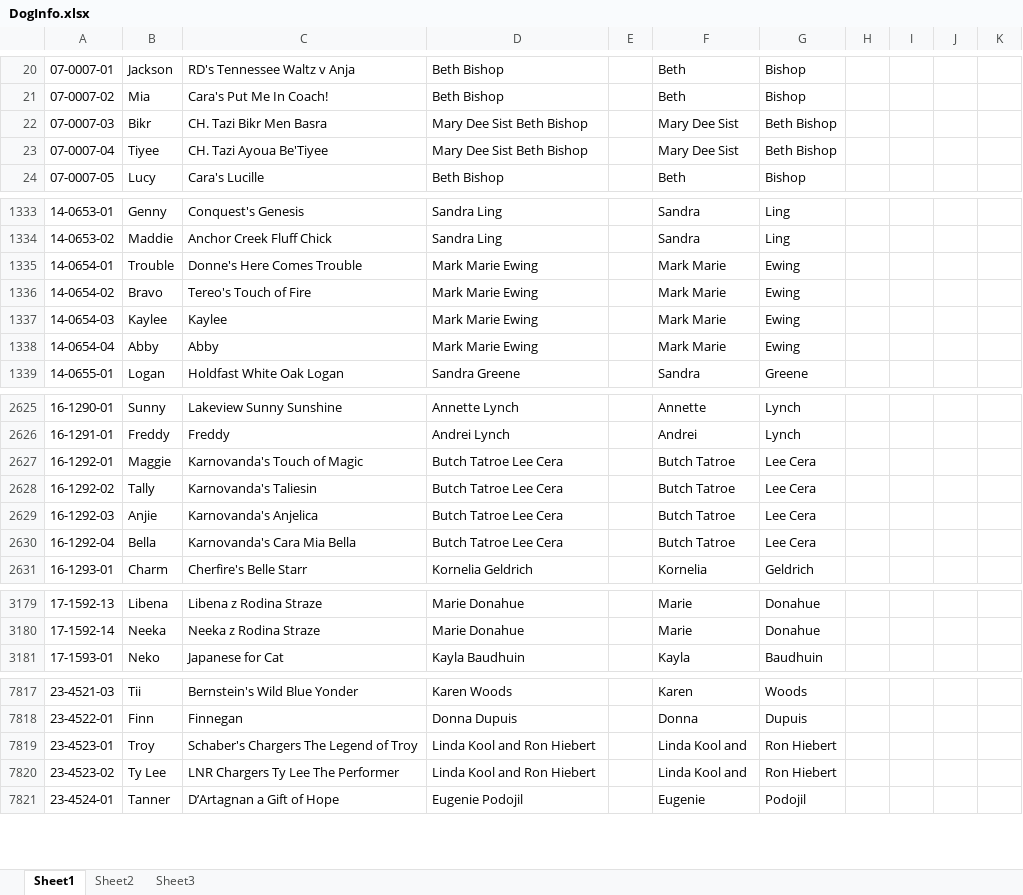
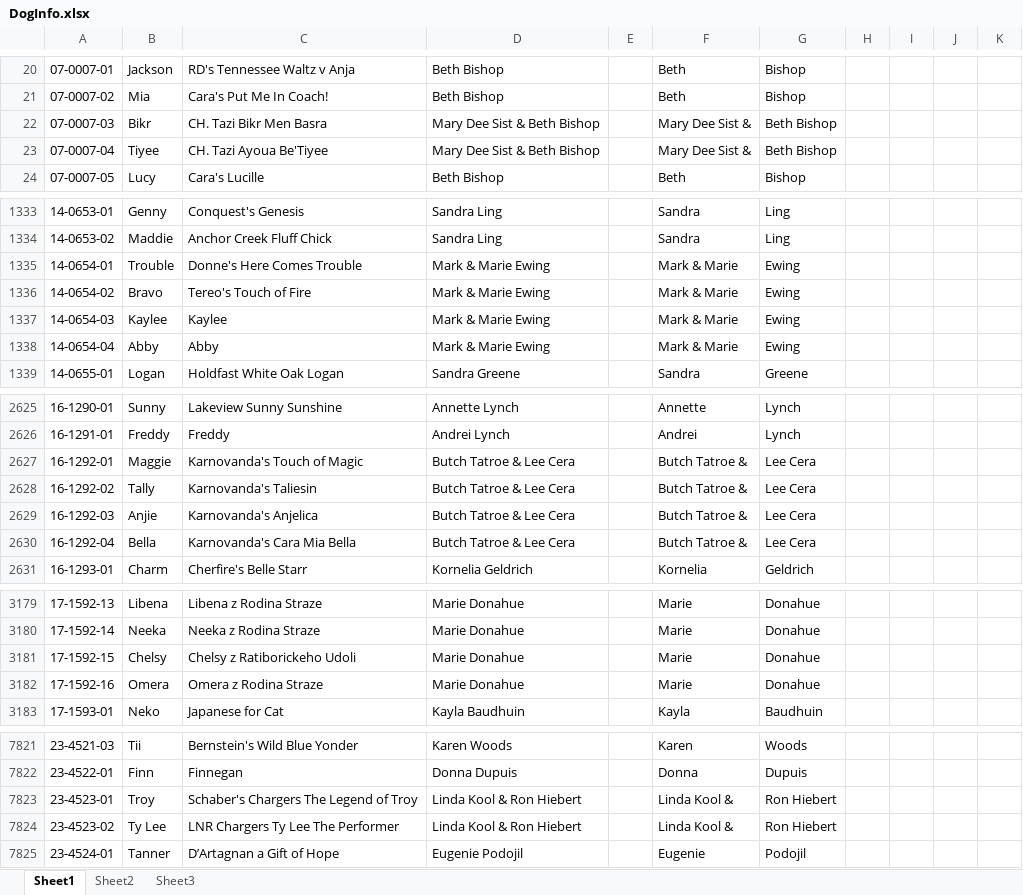
Before and after one commit to Cwagtracker/Tracker, an Excel workbook: DogInfo.xlsx, sheet Sheet1, drawn as a sheet; only a part is shown, gaps mark what is left out; values as stored, in another font and other column widths than the file's, no borders; charts and pictures and conditional formats not drawn; addresses are those after the commit; the diff covers the shown part only; the diff names each change by its address in the sheet, - before the commit and + after, or states it on an @@ line.

```diff
--- a/DogInfo.xlsx (sheet Sheet1)
+++ b/DogInfo.xlsx (sheet Sheet1)
-D22:D23: Mary Dee Sist Beth Bishop
+D22:D23: Mary Dee Sist & Beth Bishop
-F22:F23: Mary Dee Sist
+F22:F23: Mary Dee Sist &
-D1335:D1338: Mark Marie Ewing
+D1335:D1338: Mark & Marie Ewing
-F1335:F1338: Mark Marie
+F1335:F1338: Mark & Marie
-D2627:D2630: Butch Tatroe Lee Cera
+D2627:D2630: Butch Tatroe & Lee Cera
-F2627:F2630: Butch Tatroe
+F2627:F2630: Butch Tatroe &
@@ row 8914 moved to row 3181: 17-1592-15 @@
+row 3182: 17-1592-16 | Omera | Omera z Rodina Straze | Marie Donahue |  | Marie | Donahue
-D7823:D7824: Linda Kool and Ron Hiebert
+D7823:D7824: Linda Kool & Ron Hiebert
-F7823:F7824: Linda Kool and
+F7823:F7824: Linda Kool &
```
Also changed, not shown: 1 removed row, 8 moved rows, 37 edited cells and cell formats elsewhere in this sheet, formulas that keep their value.
